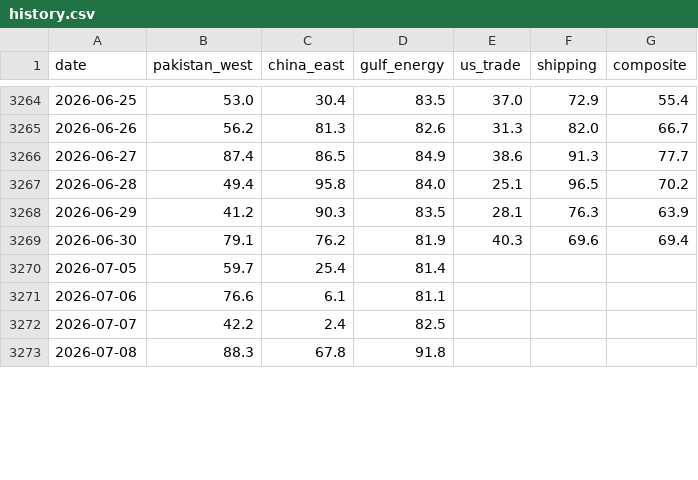
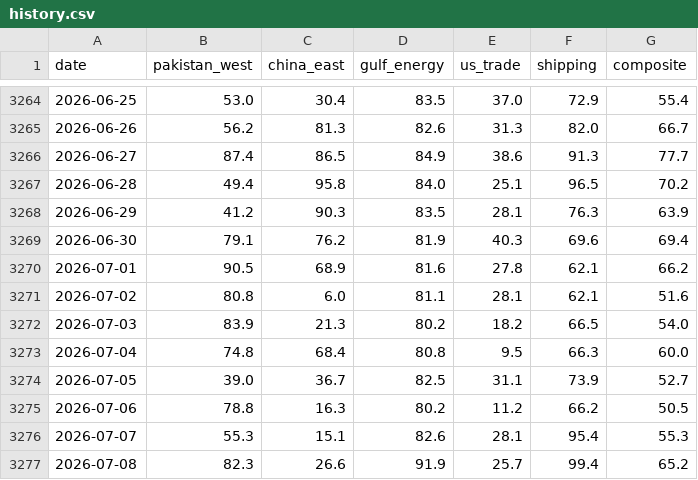
Before and after one commit to PlausibleDissent9/india-geopolitical-risk-monitor, a CSV file: docs/data/history.csv, drawn as a sheet; only a part is shown, gaps mark what is left out; the diff covers the shown part only.

```diff
--- a/docs/data/history.csv
+++ b/docs/data/history.csv
@@ -3269,5 +3269,9 @@ date,pakistan_west,china_east,gulf_energy,us_trade,shipping,composite
 2026-06-30,79.1,76.2,81.9,40.3,69.6,69.4
-2026-07-05,59.7,25.4,81.4,,,
-2026-07-06,76.6,6.1,81.1,,,
-2026-07-07,42.2,2.4,82.5,,,
-2026-07-08,88.3,67.8,91.8,,,
+2026-07-01,90.5,68.9,81.6,27.8,62.1,66.2
+2026-07-02,80.8,6.0,81.1,28.1,62.1,51.6
+2026-07-03,83.9,21.3,80.2,18.2,66.5,54.0
+2026-07-04,74.8,68.4,80.8,9.5,66.3,60.0
+2026-07-05,39.0,36.7,82.5,31.1,73.9,52.7
+2026-07-06,78.8,16.3,80.2,11.2,66.2,50.5
+2026-07-07,55.3,15.1,82.6,28.1,95.4,55.3
+2026-07-08,82.3,26.6,91.9,25.7,99.4,65.2
```
Also changed, not shown: 7 added rows and 77 edited cells elsewhere in this file, data/raw/gdelt_volume.csv, docs/data/episodes.csv, 16 other files.
